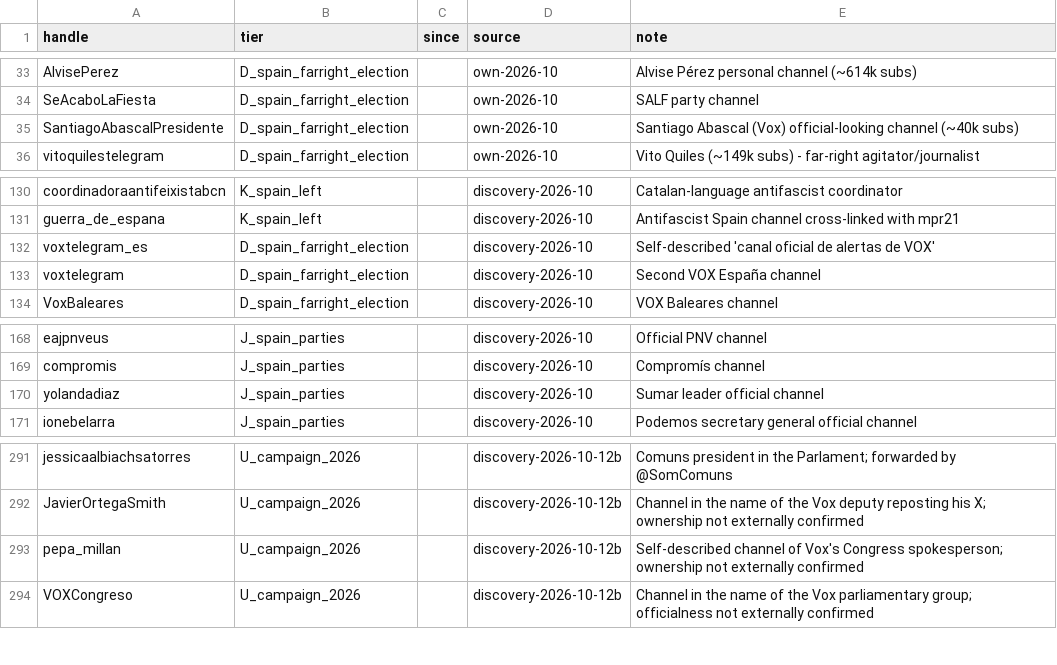
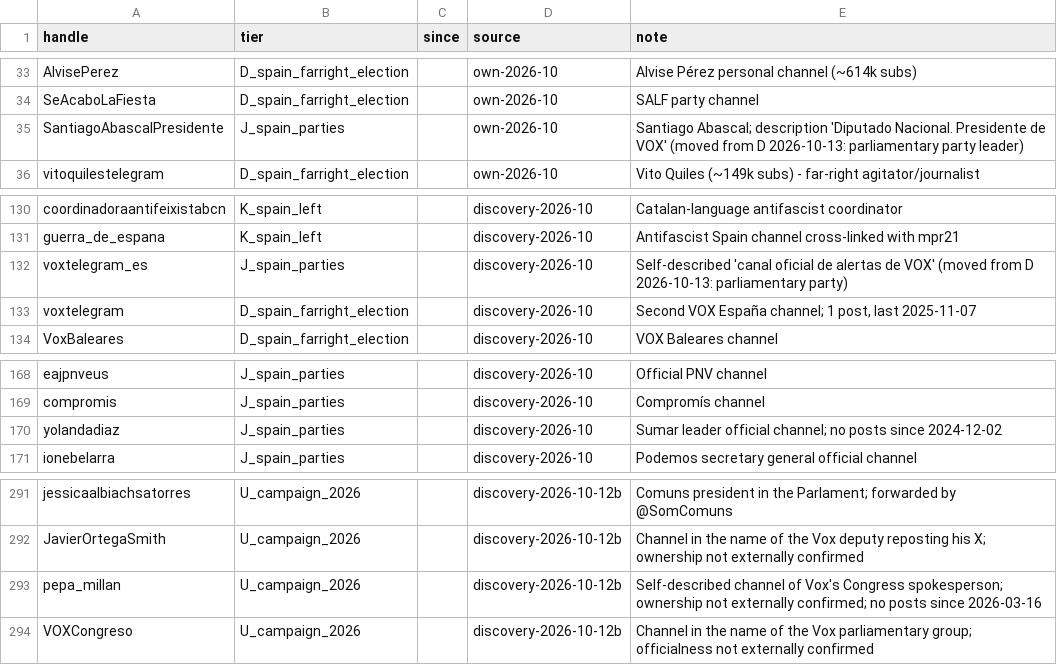
Before and after one commit to mateo19182/tg-monitor, a CSV file: channels.csv, drawn as a sheet; only a part is shown, gaps mark what is left out.

```diff
--- a/channels.csv
+++ b/channels.csv
@@ -34,3 +34,3 @@ AlvisePerez,D_spain_farright_election,,own-2026-10,Alvise Pérez personal channe
 SeAcaboLaFiesta,D_spain_farright_election,,own-2026-10,SALF party channel
-SantiagoAbascalPresidente,D_spain_farright_election,,own-2026-10,Santiago Abascal (Vox) official-looking channel (~40k subs)
+SantiagoAbascalPresidente,J_spain_parties,,own-2026-10,Santiago Abascal; description 'Diputado Nacional. Presidente de VOX' (moved from D 2026-10-13: parliamentary party leader)
 vitoquilestelegram,D_spain_farright_election,,own-2026-10,Vito Quiles (~149k subs) - far-right agitator/journalist
@@ -131,4 +131,4 @@ coordinadoraantifeixistabcn,K_spain_left,,discovery-2026-10,Catalan-language ant
 guerra_de_espana,K_spain_left,,discovery-2026-10,Antifascist Spain channel cross-linked with mpr21
-voxtelegram_es,D_spain_farright_election,,discovery-2026-10,Self-described 'canal oficial de alertas de VOX'
-voxtelegram,D_spain_farright_election,,discovery-2026-10,Second VOX España channel
+voxtelegram_es,J_spain_parties,,discovery-2026-10,Self-described 'canal oficial de alertas de VOX' (moved from D 2026-10-13: parliamentary party)
+voxtelegram,D_spain_farright_election,,discovery-2026-10,"Second VOX España channel; 1 post, last 2025-11-07"
 VoxBaleares,D_spain_farright_election,,discovery-2026-10,VOX Baleares channel
@@ -169,3 +169,3 @@ eajpnveus,J_spain_parties,,discovery-2026-10,Official PNV channel
 compromis,J_spain_parties,,discovery-2026-10,Compromís channel
-yolandadiaz,J_spain_parties,,discovery-2026-10,Sumar leader official channel
+yolandadiaz,J_spain_parties,,discovery-2026-10,Sumar leader official channel; no posts since 2024-12-02
 ionebelarra,J_spain_parties,,discovery-2026-10,Podemos secretary general official channel
@@ -292,3 +292,3 @@ jessicaalbiachsatorres,U_campaign_2026,,discovery-2026-10-12b,Comuns president i
 JavierOrtegaSmith,U_campaign_2026,,discovery-2026-10-12b,Channel in the name of the Vox deputy reposting his X; ownership not externally confirmed
-pepa_millan,U_campaign_2026,,discovery-2026-10-12b,Self-described channel of Vox's Congress spokesperson; ownership not externally confirmed
+pepa_millan,U_campaign_2026,,discovery-2026-10-12b,Self-described channel of Vox's Congress spokesperson; ownership not externally confirmed; no posts since 2026-03-16
 VOXCongreso,U_campaign_2026,,discovery-2026-10-12b,Channel in the name of the Vox parliamentary group; officialness not externally confirmed
```
